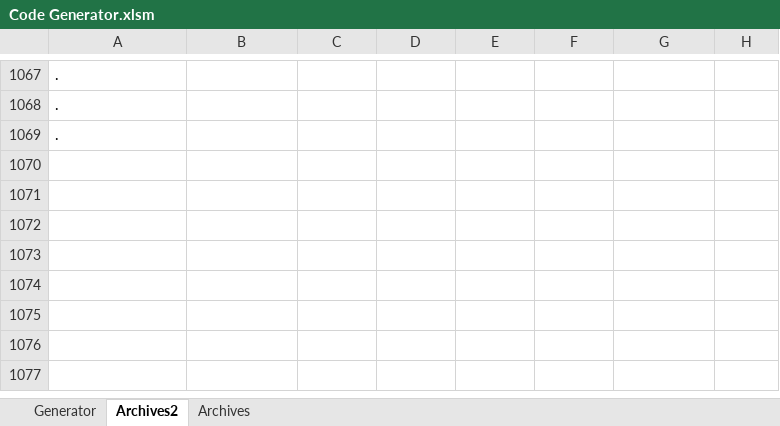
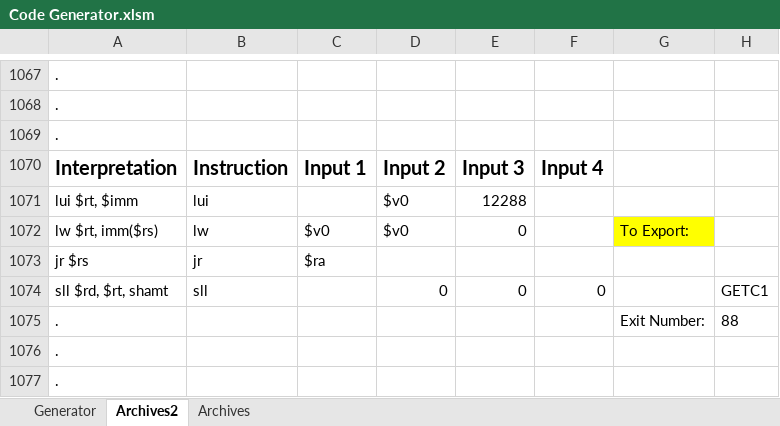
Before and after one commit to marcus-neo/mjnwlc, an Excel workbook: Code Generator.xlsm, sheet Archives2, drawn as a sheet; only a part is shown, gaps mark what is left out; values as stored, in another font and other column widths than the file's, no borders; the diff names each change by its address in the sheet, - before the commit and + after, or states it on an @@ line.

Commit message:
putc? getc!
Completed putc and getc successfully

```diff
--- a/Code Generator.xlsm (sheet Archives2)
+++ b/Code Generator.xlsm (sheet Archives2)
+row 1070: Interpretation | Instruction | Input 1 | Input 2 | Input 3 | Input 4
+row 1071: lui $rt, $imm | lui |  | $v0 | 12288
+row 1072: lw $rt, imm($rs) | lw | $v0 | $v0 | 0 |  | To Export:
+row 1073: jr $rs | jr | $ra
+row 1074: sll $rd, $rt, shamt | sll |  | 0 | 0 | 0 |  | GETC1
+row 1075: . |  |  |  |  |  | Exit Number: | 88
+row 1076: .
+row 1077: .
```
Also changed, not shown: sheet Generator, 20 other files.
